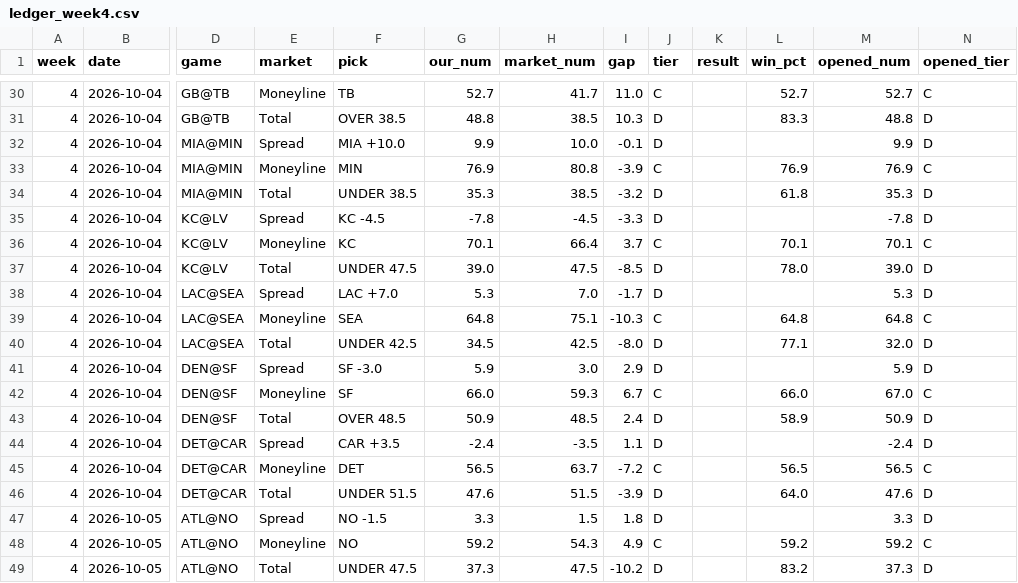
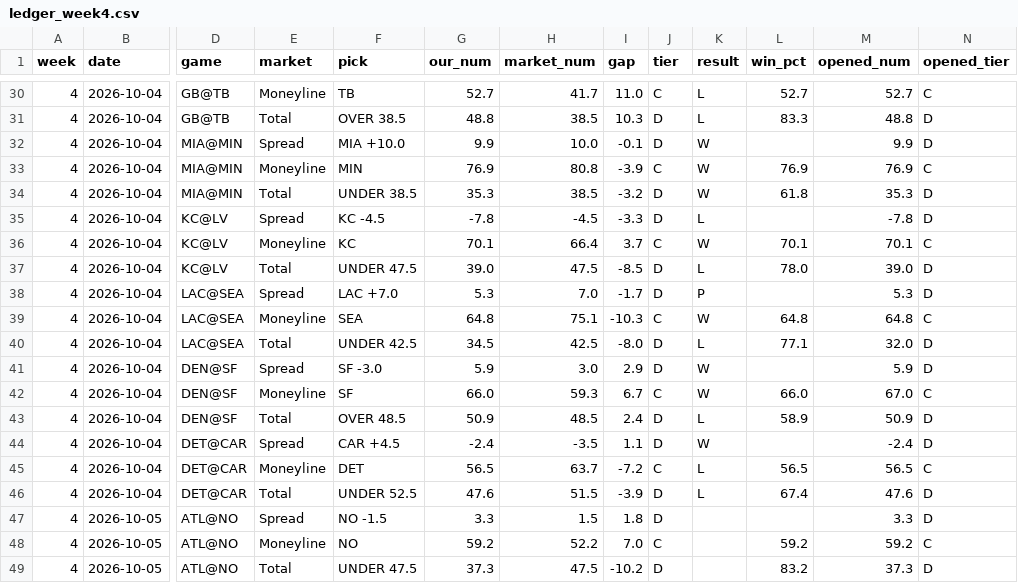
Before and after one commit to fourty2se7en/nfl-card, a CSV file: scripts/ledger_week4.csv, drawn as a sheet; only a part is shown, gaps mark what is left out; the diff covers the shown part only; the diff names each change by its address in the sheet, - before the commit and + after, or states it on an @@ line.

```diff
--- a/scripts/ledger_week4.csv
+++ b/scripts/ledger_week4.csv
-K30:K31 (result): (empty)
+K30:K31 (result): L
-K32:K34 (result): (empty)
+K32:K34 (result): W
-K35 (result): (empty)
+K35 (result): L
-K36 (result): (empty)
+K36 (result): W
-K37 (result): (empty)
+K37 (result): L
-K38 (result): (empty)
+K38 (result): P
-K39 (result): (empty)
+K39 (result): W
-K40 (result): (empty)
+K40 (result): L
-K41:K42 (result): (empty)
+K41:K42 (result): W
-K43 (result): (empty)
+K43 (result): L
-F44 (pick): CAR +3.5
+F44 (pick): CAR +4.5
-K44 (result): (empty)
+K44 (result): W
-K45:K46 (result): (empty)
+K45:K46 (result): L
-F46 (pick): UNDER 51.5
+F46 (pick): UNDER 52.5
-L46 (win_pct): 64.0
+L46 (win_pct): 67.4
-H48 (market_num): 54.3
+H48 (market_num): 52.2
-I48 (gap): 4.9
+I48 (gap): 7.0
```
Also changed, not shown: 25 edited cells elsewhere in this file, scripts/ledger_history.csv, scripts/season_stats.csv, 5 other files.
